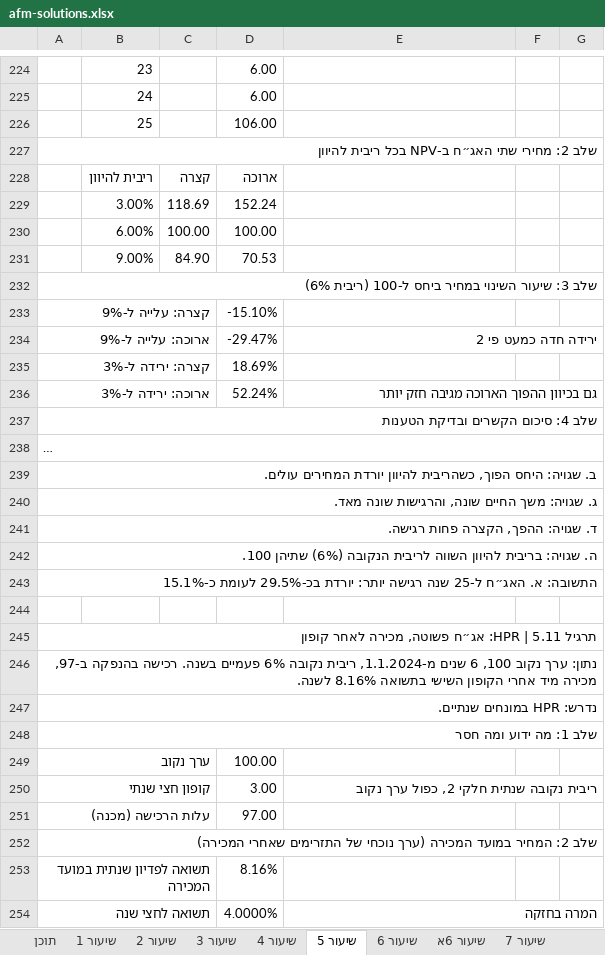
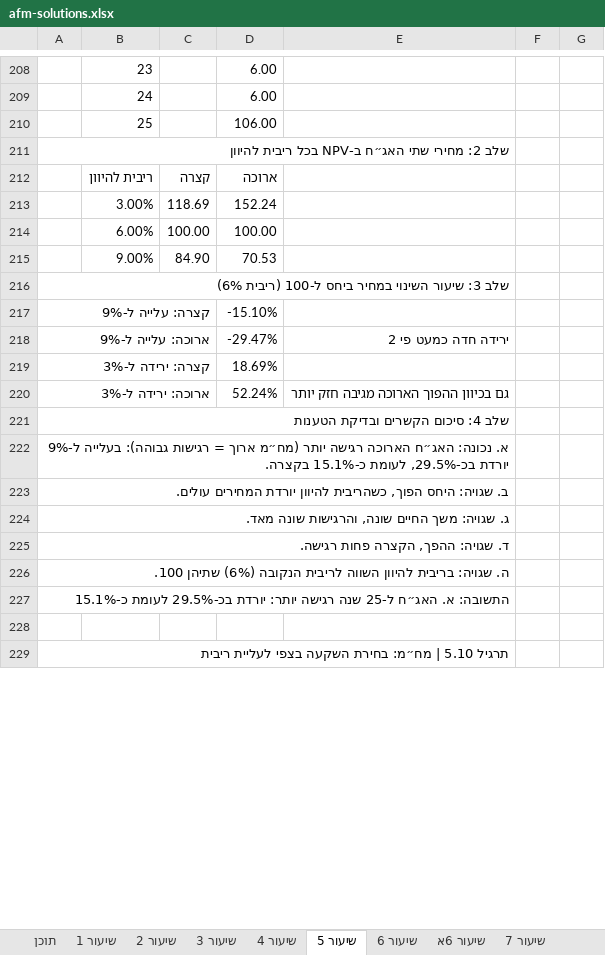
Before and after one commit to shaytsaban/advanced-finance-for-accountants, an Excel workbook: materials/afm-solutions.xlsx, sheet שיעור 5, drawn as a sheet; only a part is shown, gaps mark what is left out; long unchanged cells end in …; values as stored, in another font and other column widths than the file's, no cell formats; removed rows and columns are numbered as before the commit, all else as after; the diff covers the shown part only; the diff names each change by its address in the sheet, - before the commit and + after, or states it on an @@ line.

```diff
--- a/materials/afm-solutions.xlsx (sheet שיעור 5)
+++ b/materials/afm-solutions.xlsx (sheet שיעור 5)
-A227:G227 merged
+A211:E211 merged
-A232:G232 merged
+A216:E216 merged
-E234:G234 merged
-E236:G236 merged
-A237:G237 merged
+A221:E221 merged
-A238:G238 merged
+A222:E222 merged
-A239:G239 merged
+A223:E223 merged
-A240:G240 merged
+A224:E224 merged
-A241:G241 merged
+A225:E225 merged
-A242:G242 merged
+A226:E226 merged
-A243:G243 merged
+A227:E227 merged
-A229: תרגיל 5.11 | HPR: אג״ח פשוטה, מכירה לאחר קופון
+A229: תרגיל 5.10 | מח״מ: בחירת השקעה בצפי לעליית ריבית
-A245:G245 merged
+A229:E229 merged
-row 246: נתון: ערך נקוב 100, 6 שנים מ-1.1.2024, ריבית נקובה 6% פעמיים בשנה. רכישה בהנפקה ב-97, מכירה מיד אחרי הקופון השישי בתשואה 8.16% לשנה.
-row 247: נדרש: HPR במונחים שנתיים.
-row 248: שלב 1: מה ידוע ומה חסר
-row 249: ערך נקוב |  |  | 100.00
-row 250: קופון חצי שנתי |  |  | 3.00 | ריבית נקובה שנתית חלקי 2, כפול ערך נקוב
-row 251: עלות הרכישה (מכנה) |  |  | 97.00
-row 252: שלב 2: המחיר במועד המכירה (ערך נוכחי של התזרימים שאחרי המכירה)
-row 253: תשואה לפדיון שנתית במועד המכירה |  |  | 8.16%
-row 254: תשואה לחצי שנה |  |  | 4.0000% | המרה בחזקה
```
Also changed, not shown: 6 added rows, 385 removed rows, 62 moved rows, 27 edited cells and merged cells elsewhere in this sheet, sheet שיעור 4, sheet תוכן, cell formats, formulas that keep their value, lectures/lecture-1/solutions-1.xlsx, lectures/lecture-2/solutions-2.xlsx, 26 other files.
